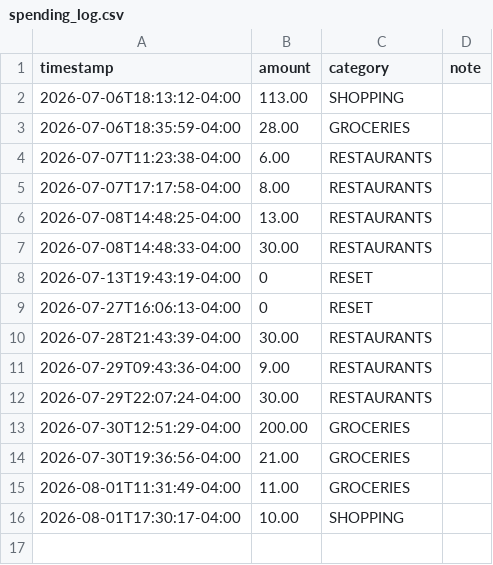
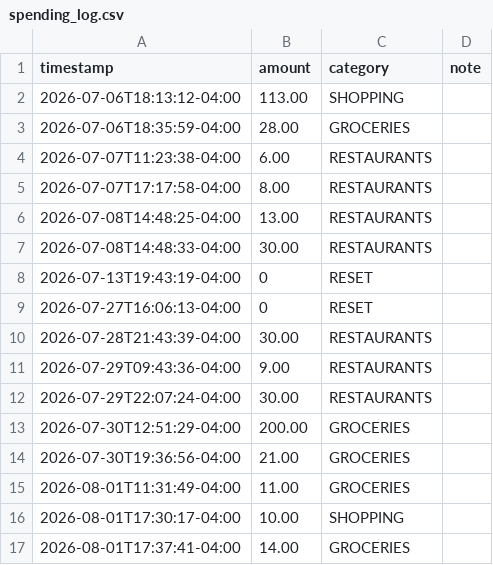
Before and after one commit to williaal1/wallet, a CSV file: spending_log.csv, drawn as a sheet.

Commit message:
spending: $14.00 GROCERIES

```diff
--- a/spending_log.csv
+++ b/spending_log.csv
@@ -16 +16,2 @@ timestamp,amount,category,note
 2026-08-01T17:30:17-04:00,10.00,SHOPPING,
+2026-08-01T17:37:41-04:00,14.00,GROCERIES,
```
